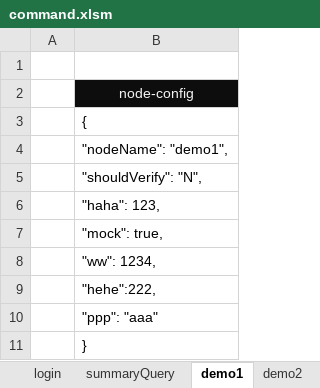
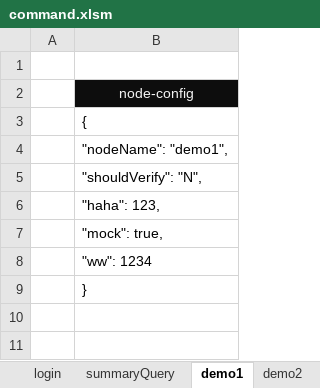
Before and after one commit to kokomal/GATLIN, an Excel workbook: command.xlsm, sheet demo1, drawn as a sheet; values as stored, in another font and other column widths than the file's, no borders; the diff names each change by its address in the sheet, - before the commit and + after, or states it on an @@ line.

```diff
--- a/command.xlsm (sheet demo1)
+++ b/command.xlsm (sheet demo1)
-B8: "ww": 1234,
+B8: "ww": 1234
-row 9:  | "hehe":222,
-row 10:  | "ppp": "aaa"
```
Also changed, not shown: sheet main-flow, sheet example, other sheet tabs, 11 other files.
